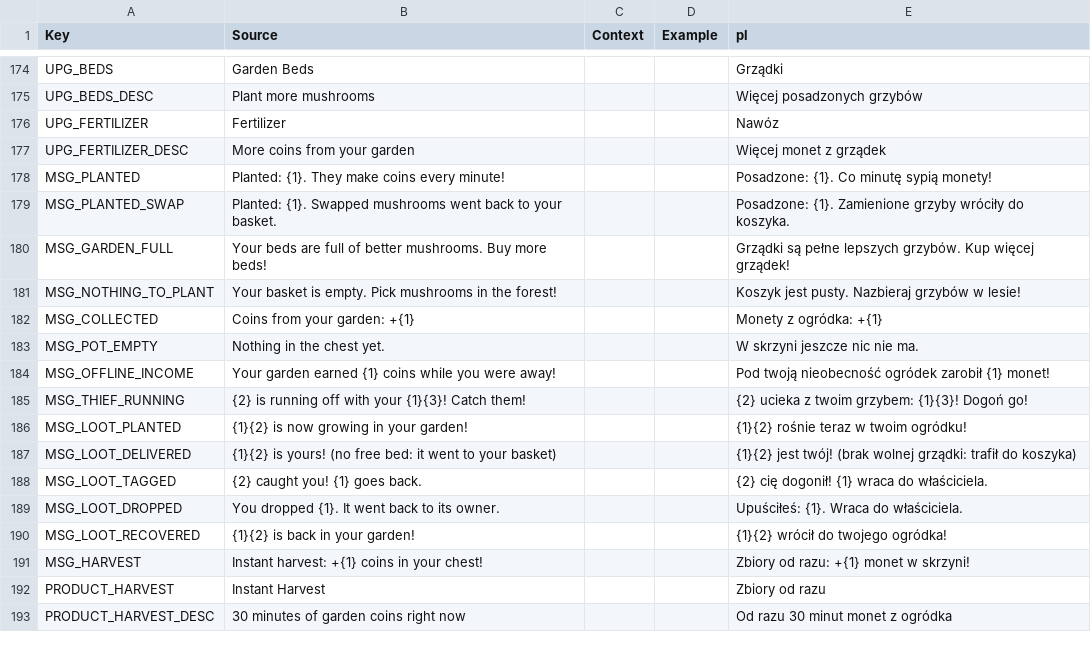
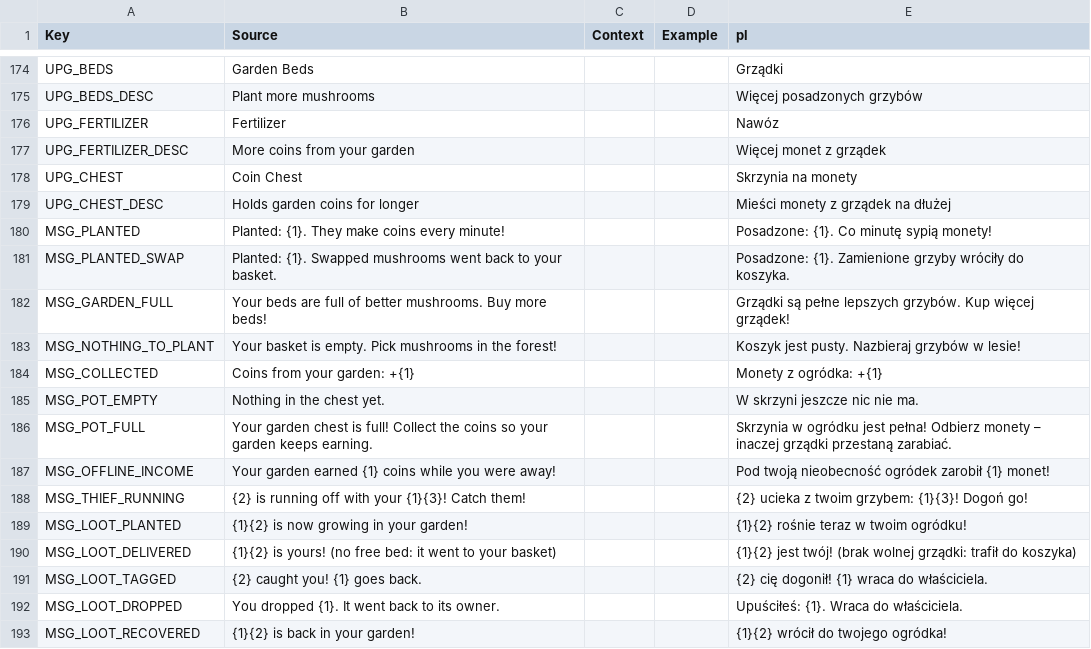
Before and after one commit to sybdev007/mushrooms, a CSV file: src/localization/GameStrings.csv, drawn as a sheet; only a part is shown, gaps mark what is left out; the shorter side is filled out with more unchanged rows; the diff names each change by its address in the sheet, - before the commit and + after, or states it on an @@ line.

```diff
--- a/src/localization/GameStrings.csv
+++ b/src/localization/GameStrings.csv
+row 178: UPG_CHEST | Coin Chest |  |  | Skrzynia na monety
+row 179: UPG_CHEST_DESC | Holds garden coins for longer |  |  | Mieści monety z grządek na dłużej
+row 186: MSG_POT_FULL | Your garden chest is full! Collect the coins so your garden keeps earning. |  |  | Skrzynia w ogródku jest pełna! Odbierz monety – inaczej grządki przestaną zarabiać.
```
Also changed, not shown: 8 other files.
